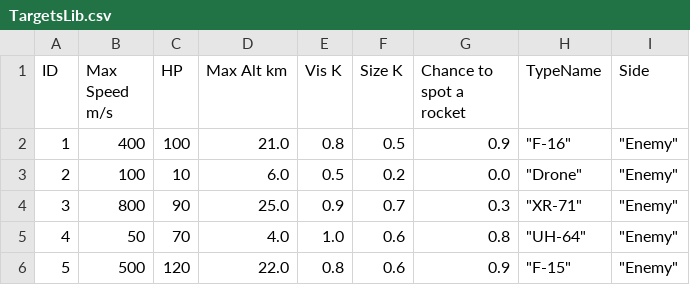
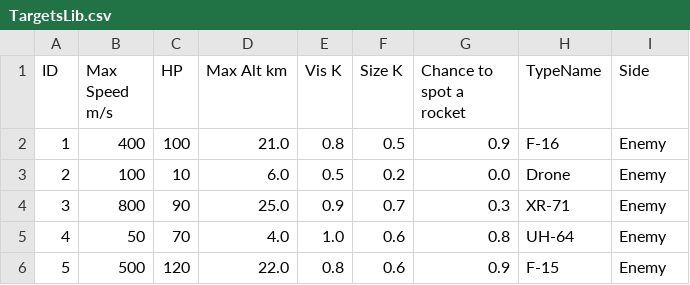
Before and after one commit to ChiChivanee/AAzimut, a CSV file: TargetsLib.csv, drawn as a sheet.

```diff
--- a/TargetsLib.csv
+++ b/TargetsLib.csv
@@ -1,6 +1,6 @@
 ID;Max Speed m/s;HP;Max Alt km;Vis K;Size K;Chance to spot a rocket;TypeName;Side
-1;400;100;21.0;0.8;0.5;0.9;"""F-16""";"""Enemy"""
-2;100;10;6.0;0.5;0.2;0.0;"""Drone""";"""Enemy"""
-3;800;90;25.0;0.9;0.7;0.3;"""XR-71""";"""Enemy"""
-4;50;70;4.0;1.0;0.6;0.8;"""UH-64""";"""Enemy"""
-5;500;120;22.0;0.8;0.6;0.9;"""F-15""";"""Enemy"""
+1;400;100;21.0;0.8;0.5;0.9;F-16;Enemy
+2;100;10;6.0;0.5;0.2;0.0;Drone;Enemy
+3;800;90;25.0;0.9;0.7;0.3;XR-71;Enemy
+4;50;70;4.0;1.0;0.6;0.8;UH-64;Enemy
+5;500;120;22.0;0.8;0.6;0.9;F-15;Enemy
```
Also changed, not shown: 3 other files.
